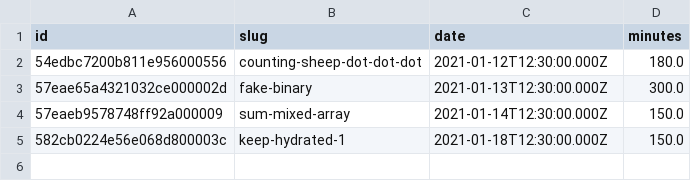
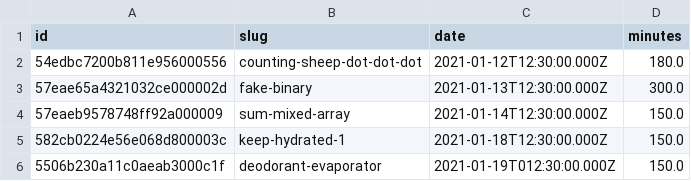
Before and after one commit to agalvezcorell/codewars-kata-student-correction-ih, a CSV file: input/katas.csv, drawn as a sheet; the diff names each change by its address in the sheet, - before the commit and + after, or states it on an @@ line.

```diff
--- a/input/katas.csv
+++ b/input/katas.csv
+row 6: 5506b230a11c0aeab3000c1f | deodorant-evaporator | 2021-01-19T012:30:00.000Z | 150.0
```
Also changed, not shown: 1 other file.
